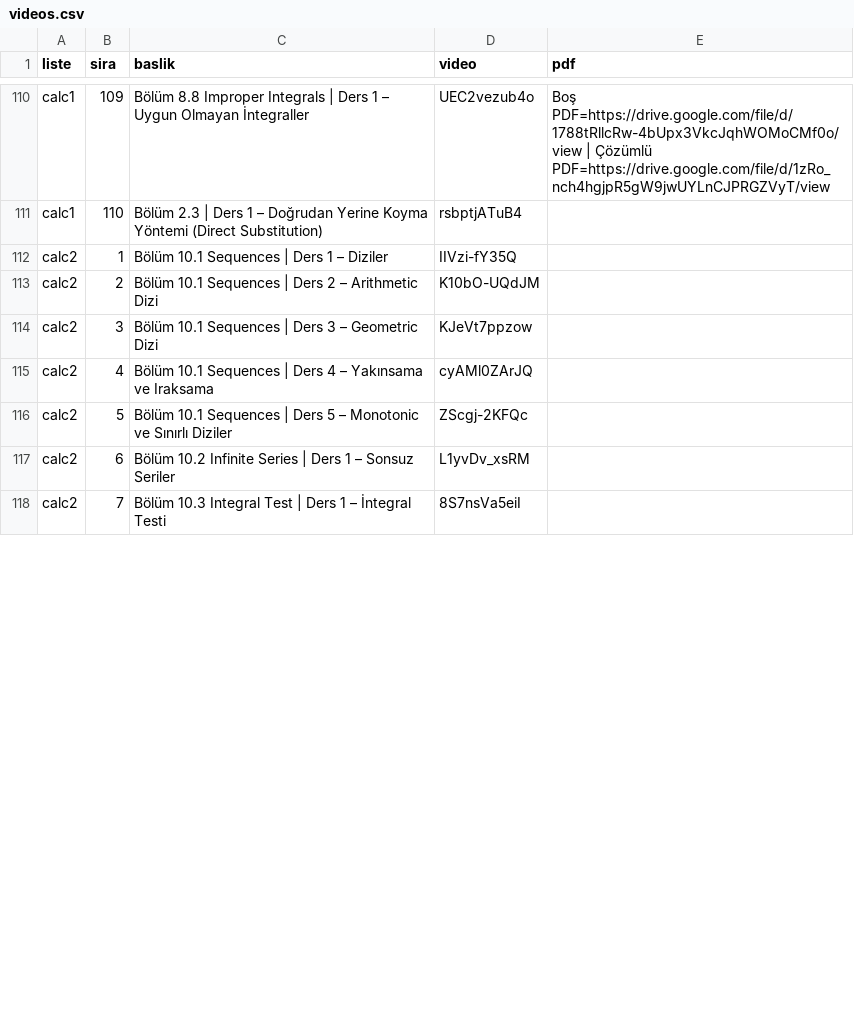
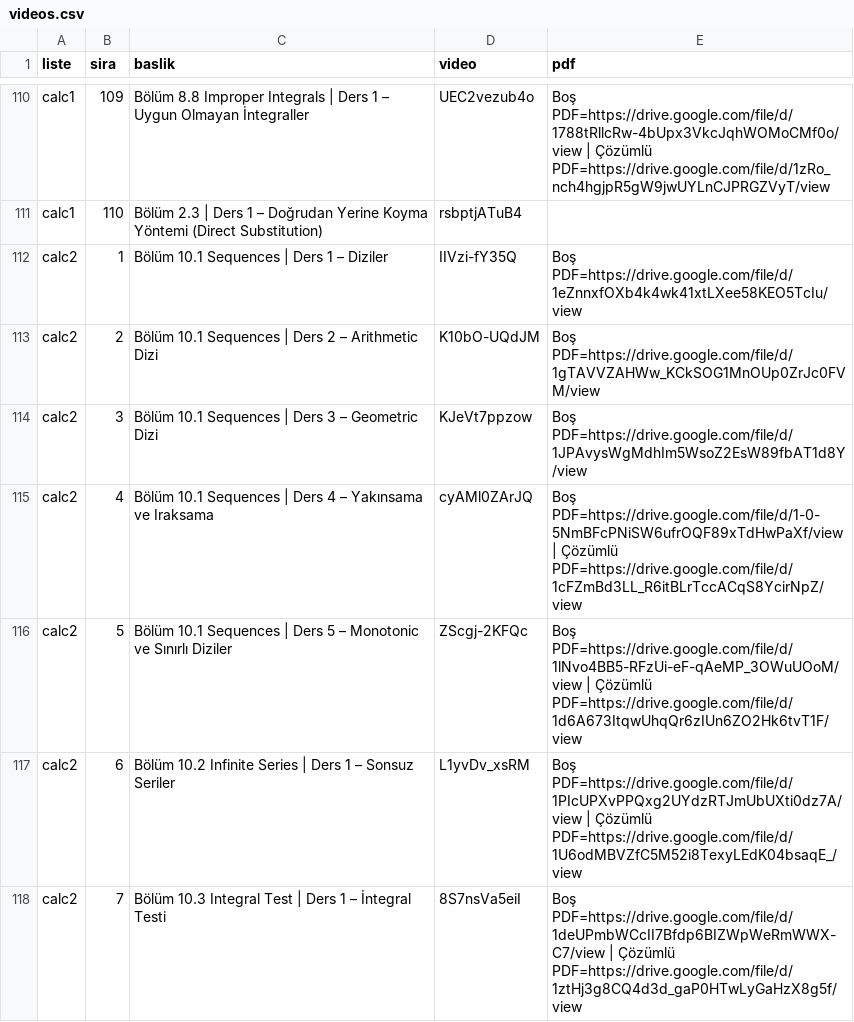
Before and after one commit to sahinaksankur-cloud/sahinaksankur-cloud.github.io, a CSV file: data/videos.csv, drawn as a sheet; only a part is shown, gaps mark what is left out; the diff covers the shown part only.

```diff
--- a/data/videos.csv
+++ b/data/videos.csv
@@ -111,8 +111,8 @@ calc1,109,Bölüm 8.8 Improper Integrals | Ders 1 – Uygun Olmayan İntegraller
 calc1,110,Bölüm 2.3 | Ders 1 – Doğrudan Yerine Koyma Yöntemi (Direct Substitution),rsbptjATuB4,
-calc2,1,Bölüm 10.1 Sequences | Ders 1 – Diziler,IIVzi-fY35Q,
-calc2,2,Bölüm 10.1 Sequences | Ders 2 – Arithmetic Dizi,K10bO-UQdJM,
-calc2,3,Bölüm 10.1 Sequences | Ders 3 – Geometric Dizi,KJeVt7ppzow,
-calc2,4,Bölüm 10.1 Sequences | Ders 4 – Yakınsama ve Iraksama,cyAMl0ZArJQ,
-calc2,5,Bölüm 10.1 Sequences | Ders 5 – Monotonic ve Sınırlı Diziler,ZScgj-2KFQc,
-calc2,6,Bölüm 10.2 Infinite Series | Ders 1 – Sonsuz Seriler,L1yvDv_xsRM,
-calc2,7,Bölüm 10.3 Integral Test | Ders 1 – İntegral Testi,8S7nsVa5eiI,
+calc2,1,Bölüm 10.1 Sequences | Ders 1 – Diziler,IIVzi-fY35Q,Boş PDF=https://drive.google.com/file/d/1eZnnxfOXb4k4wk41xtLXee58KEO5TcIu/view
+calc2,2,Bölüm 10.1 Sequences | Ders 2 – Arithmetic Dizi,K10bO-UQdJM,Boş PDF=https://drive.google.com/file/d/1gTAVVZAHWw_KCkSOG1MnOUp0ZrJc0FVM/view
+calc2,3,Bölüm 10.1 Sequences | Ders 3 – Geometric Dizi,KJeVt7ppzow,Boş PDF=https://drive.google.com/file/d/1JPAvysWgMdhIm5WsoZ2EsW89fbAT1d8Y/view
+calc2,4,Bölüm 10.1 Sequences | Ders 4 – Yakınsama ve Iraksama,cyAMl0ZArJQ,Boş PDF=https://drive.google.com/file/d/1-0-5NmBFcPNiSW6ufrOQF89xTdHwPaXf/view | Çözümlü PDF=https://drive.google.com/file/d/1cFZmBd3LL_R6itBLrTccACqS8YcirNpZ/view
+calc2,5,Bölüm 10.1 Sequences | Ders 5 – Monotonic ve Sınırlı Diziler,ZScgj-2KFQc,Boş PDF=https://drive.google.com/file/d/1lNvo4BB5-RFzUi-eF-qAeMP_3OWuUOoM/view | Çözümlü PDF=https://drive.google.com/file/d/1d6A673ItqwUhqQr6zIUn6ZO2Hk6tvT1F/view
+calc2,6,Bölüm 10.2 Infinite Series | Ders 1 – Sonsuz Seriler,L1yvDv_xsRM,Boş PDF=https://drive.google.com/file/d/1PIcUPXvPPQxg2UYdzRTJmUbUXti0dz7A/view | Çözümlü PDF=https://drive.google.com/file/d/1U6odMBVZfC5M52i8TexyLEdK04bsaqE_/view
+calc2,7,Bölüm 10.3 Integral Test | Ders 1 – İntegral Testi,8S7nsVa5eiI,Boş PDF=https://drive.google.com/file/d/1deUPmbWCcII7Bfdp6BIZWpWeRmWWX-C7/view | Çözümlü PDF=https://drive.google.com/file/d/1ztHj3g8CQ4d3d_gaP0HTwLyGaHzX8g5f/view
```
Also changed, not shown: 25 edited cells elsewhere in this file.
